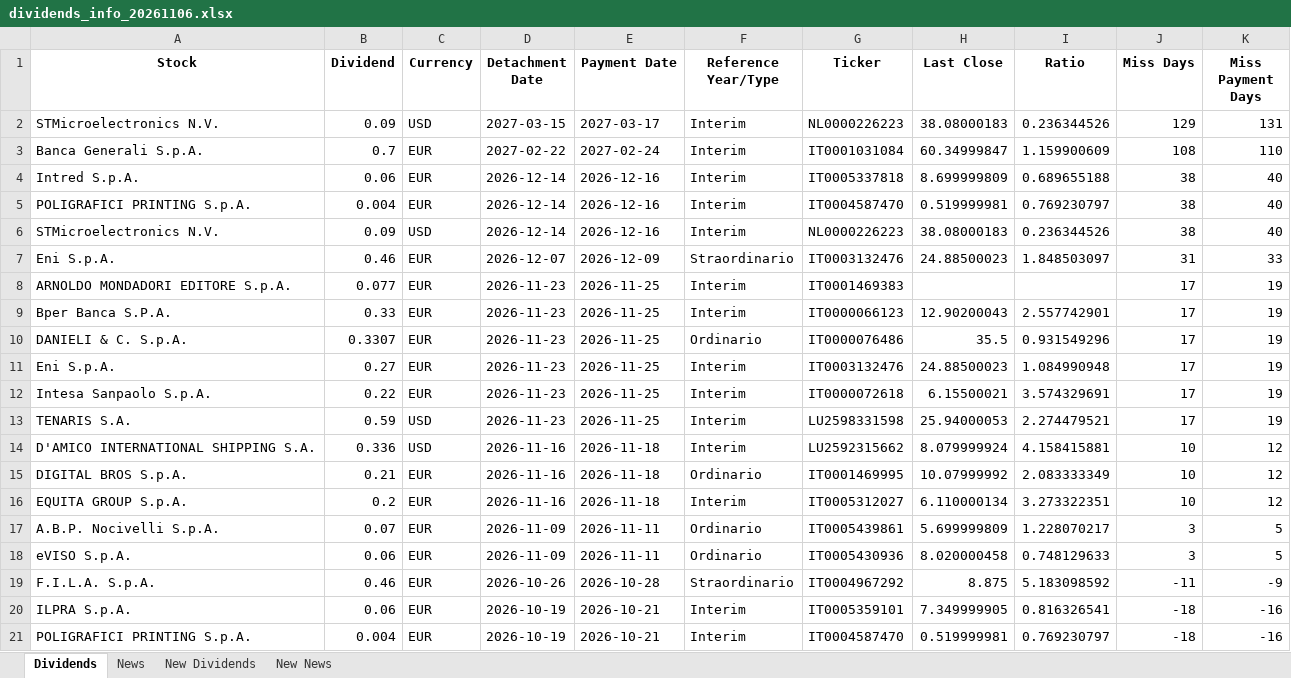
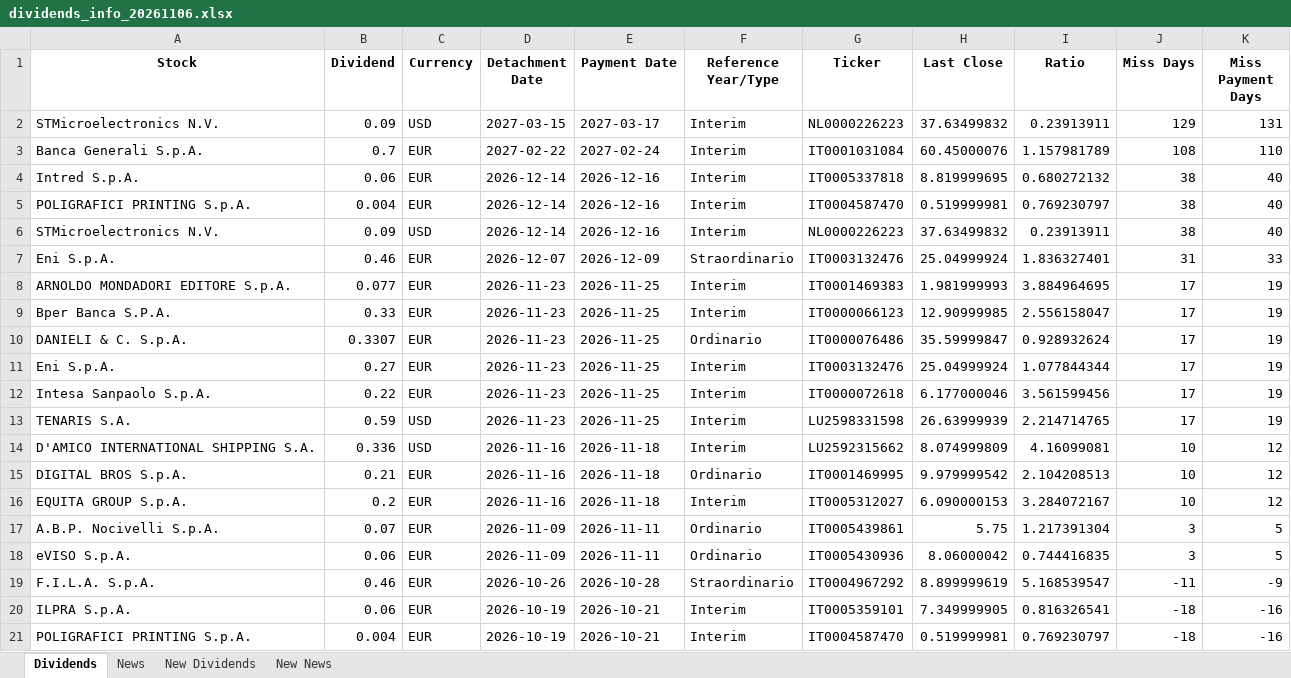
Before and after one commit to pattuallo/pattuallo.github.io, an Excel workbook: data/dividends_info_20261106.xlsx, sheet Dividends, drawn as a sheet; values as stored, in another font and other column widths than the file's, no borders; the diff names each change by its address in the sheet, - before the commit and + after, or states it on an @@ line.

```diff
--- a/data/dividends_info_20261106.xlsx (sheet Dividends)
+++ b/data/dividends_info_20261106.xlsx (sheet Dividends)
-H2 (Last Close): 38.08000183
+H2 (Last Close): 37.63499832
-I2 (Ratio): 0.236344526
+I2 (Ratio): 0.23913911
-H3 (Last Close): 60.34999847
+H3 (Last Close): 60.45000076
-I3 (Ratio): 1.159900609
+I3 (Ratio): 1.157981789
-H4 (Last Close): 8.699999809
+H4 (Last Close): 8.819999695
-I4 (Ratio): 0.689655188
+I4 (Ratio): 0.680272132
-H6 (Last Close): 38.08000183
+H6 (Last Close): 37.63499832
-I6 (Ratio): 0.236344526
+I6 (Ratio): 0.23913911
-H7 (Last Close): 24.88500023
+H7 (Last Close): 25.04999924
-I7 (Ratio): 1.848503097
+I7 (Ratio): 1.836327401
-H8 (Last Close): (empty)
+H8 (Last Close): 1.981999993
-I8 (Ratio): (empty)
+I8 (Ratio): 3.884964695
-H9 (Last Close): 12.90200043
+H9 (Last Close): 12.90999985
-I9 (Ratio): 2.557742901
+I9 (Ratio): 2.556158047
-H10 (Last Close): 35.5
+H10 (Last Close): 35.59999847
-I10 (Ratio): 0.931549296
+I10 (Ratio): 0.928932624
-H11 (Last Close): 24.88500023
+H11 (Last Close): 25.04999924
-I11 (Ratio): 1.084990948
+I11 (Ratio): 1.077844344
-H12 (Last Close): 6.15500021
+H12 (Last Close): 6.177000046
-I12 (Ratio): 3.574329691
+I12 (Ratio): 3.561599456
-H13 (Last Close): 25.94000053
+H13 (Last Close): 26.63999939
-I13 (Ratio): 2.274479521
+I13 (Ratio): 2.214714765
-H14 (Last Close): 8.079999924
+H14 (Last Close): 8.074999809
-I14 (Ratio): 4.158415881
+I14 (Ratio): 4.16099081
-H15 (Last Close): 10.07999992
+H15 (Last Close): 9.979999542
-I15 (Ratio): 2.083333349
+I15 (Ratio): 2.104208513
-H16 (Last Close): 6.110000134
+H16 (Last Close): 6.090000153
-I16 (Ratio): 3.273322351
+I16 (Ratio): 3.284072167
-H17 (Last Close): 5.699999809
+H17 (Last Close): 5.75
-I17 (Ratio): 1.228070217
+I17 (Ratio): 1.217391304
-H18 (Last Close): 8.020000458
+H18 (Last Close): 8.06000042
-I18 (Ratio): 0.748129633
+I18 (Ratio): 0.744416835
-H19 (Last Close): 8.875
+H19 (Last Close): 8.899999619
-I19 (Ratio): 5.183098592
+I19 (Ratio): 5.168539547
```
Also changed, not shown: sheet News, sheet New Dividends, sheet New News, 1 other file.
